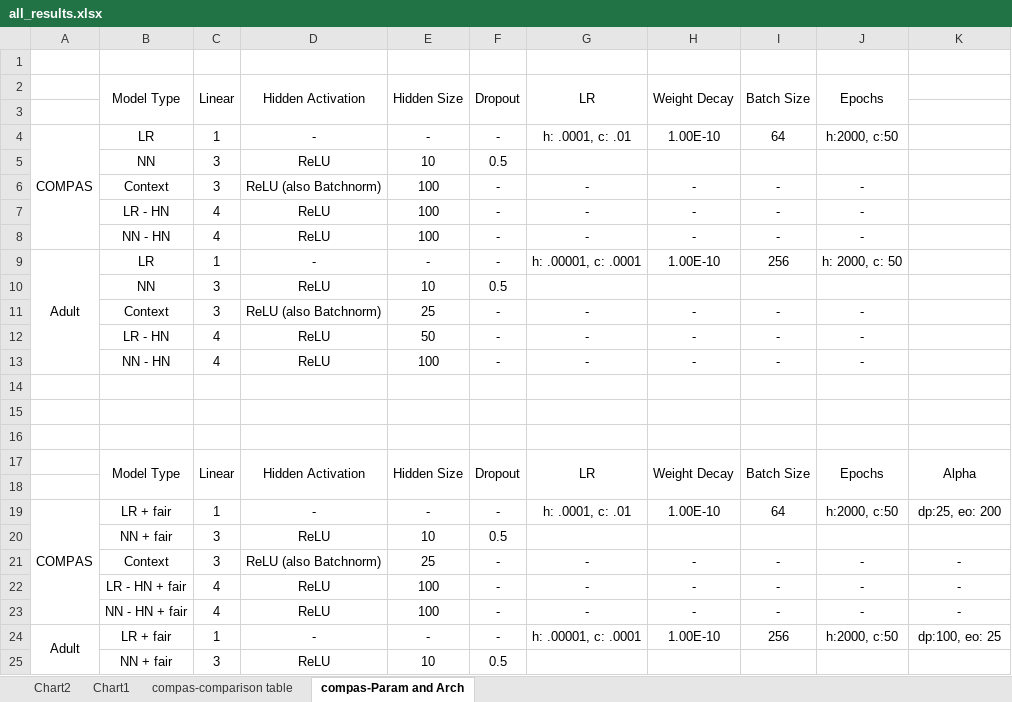
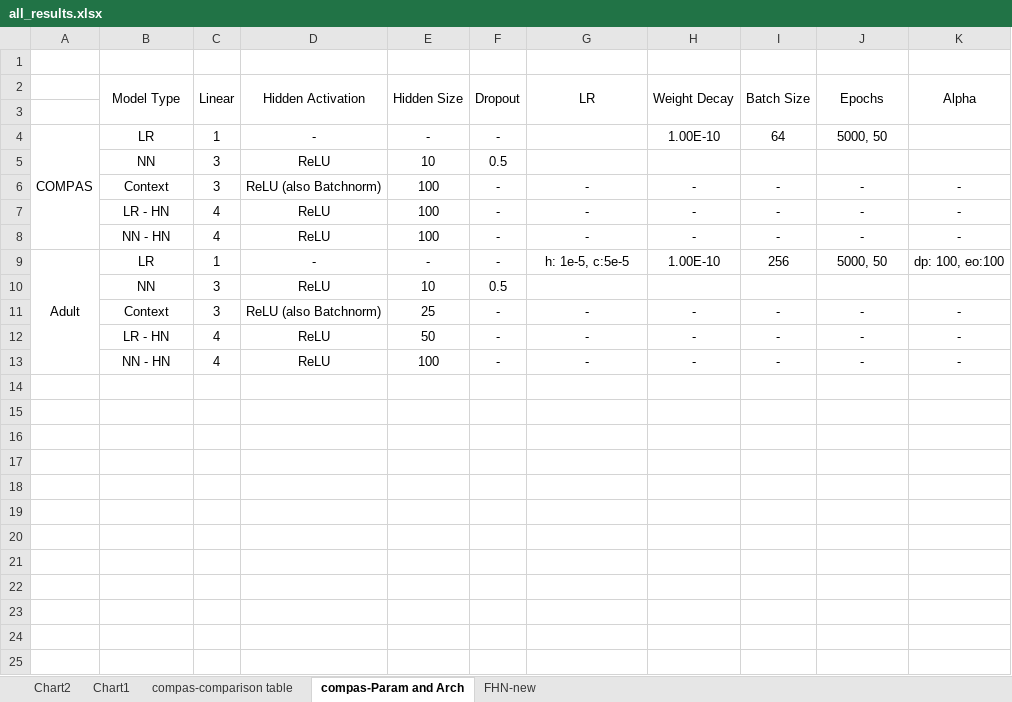
Before and after one commit to alycia-noel/Robust-PFL-Under-Fairness-Heterogeneity, an Excel workbook: experiments/all_results.xlsx, sheet compas-Param and Arch, drawn as a sheet; only a part is shown; values as stored, in another font and other column widths than the file's, no borders; removed rows and columns are numbered as before the commit, all else as after; the diff covers the shown part only; the diff names each change by its address in the sheet, - before the commit and + after, or states it on an @@ line.

```diff
--- a/experiments/all_results.xlsx (sheet compas-Param and Arch)
+++ b/experiments/all_results.xlsx (sheet compas-Param and Arch)
+sheet tab: FHN-new
-row 2:  | Model Type | Linear | Hidden Activation | Hidden Size | Dropout | LR | Weight Decay | Batch Size | Epochs
-row 3: (empty)
-row 4: COMPAS | LR | 1 | - | - | - | h: .0001, c: .01 | 1.00E-10 | 64 | h:2000, c:50
-row 6:  | Context | 3 | ReLU (also Batchnorm) | 100 | - | - | - | - | -
-row 7:  | LR - HN | 4 | ReLU | 100 | - | - | - | - | -
-row 8:  | NN - HN | 4 | ReLU | 100 | - | - | - | - | -
-row 9: Adult | LR | 1 | - | - | - | h: .00001, c: .0001 | 1.00E-10 | 256 | h: 2000, c: 50
-row 10:  | NN | 3 | ReLU | 10 | 0.5
-row 11:  | Context | 3 | ReLU (also Batchnorm) | 25 | - | - | - | - | -
-row 12:  | LR - HN | 4 | ReLU | 50 | - | - | - | - | -
-row 13:  | NN - HN | 4 | ReLU | 100 | - | - | - | - | -
-row 14: (empty)
-row 15: (empty)
-row 16: (empty)
-A19:A23 merged
+A4:A8 merged
-B4 (Model Type): LR + fair
+B4 (Model Type): LR
-G4 (LR): h: .0001, c: .01
+G4 (LR): (empty)
-J4 (Epochs): h:2000, c:50
+J4 (Epochs): 5000, 50
-K4 (Alpha): dp:25, eo: 200
+K4 (Alpha): (empty)
-B5 (Model Type): NN + fair
+B5 (Model Type): NN
+row 6:  | Context | 3 | ReLU (also Batchnorm) | 100 | - | - | - | - | - | -
+row 7:  | LR - HN | 4 | ReLU | 100 | - | - | - | - | - | -
+row 8:  | NN - HN | 4 | ReLU | 100 | - | - | - | - | - | -
+row 9: Adult | LR | 1 | - | - | - | h: 1e-5, c:5e-5 | 1.00E-10 | 256 | 5000, 50 | dp: 100, eo:100
@@ row 5 moved to row 10: NN @@
-B12 (Model Type): LR - HN + fair
+B12 (Model Type): LR - HN
-E12 (Hidden Size): 100
+E12 (Hidden Size): 50
-B13 (Model Type): NN - HN + fair
+B13 (Model Type): NN - HN
-row 24: Adult | LR + fair | 1 | - | - | - | h: .00001, c: .0001 | 1.00E-10 | 256 | h:2000, c:50 | dp:100, eo: 25
-row 25:  | NN + fair | 3 | ReLU | 10 | 0.5
```
Also changed, not shown: 3 removed rows elsewhere in this sheet, experiments/adult_gridsearch.xlsx, experiments/compas_grid_search.xlsx, 23 other files.
